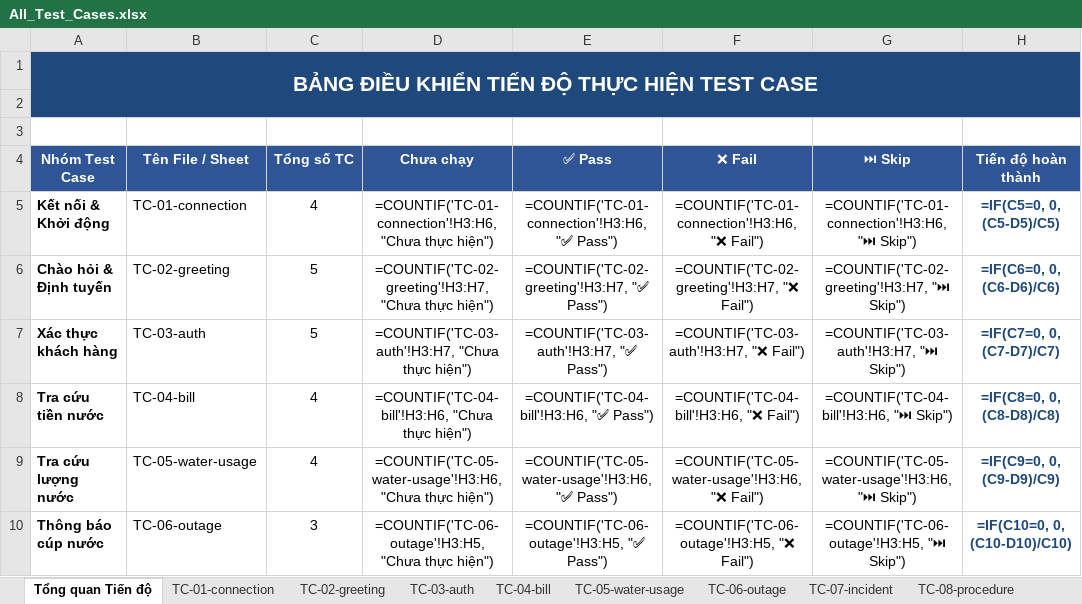
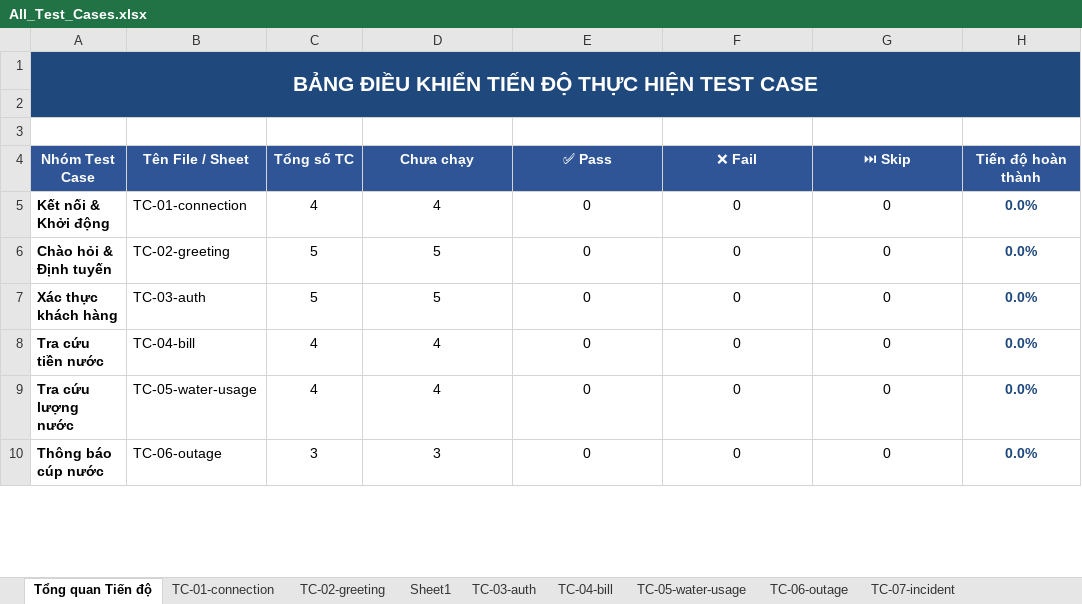
Before and after one commit to vinhlocvobook-lab/voicebot_openai, an Excel workbook: test_cases_Excel/All_Test_Cases.xlsx, sheet Tổng quan Tiến độ, drawn as a sheet; only a part is shown; values as stored, in another font and other column widths than the file's, no borders; formulas without a stored value are shown as written; the diff covers the shown part only; the diff names each change by its address in the sheet, - before the commit and + after, or states it on an @@ line.

Commit message:
Update system prompt, mock API for outages and reporting, and test cases Excel

```diff
--- a/test_cases_Excel/All_Test_Cases.xlsx (sheet Tổng quan Tiến độ)
+++ b/test_cases_Excel/All_Test_Cases.xlsx (sheet Tổng quan Tiến độ)
+sheet tab: Sheet1
-D5 (Chưa chạy): =COUNTIF('TC-01-connection'!H3:H6, "Chưa thực hiện")
+D5 (Chưa chạy): 4
-E5 (✅ Pass): =COUNTIF('TC-01-connection'!H3:H6, "✅ Pass")
+E5 (✅ Pass): 0
-F5 (❌ Fail): =COUNTIF('TC-01-connection'!H3:H6, "❌ Fail")
+F5 (❌ Fail): 0
-G5 (⏭ Skip): =COUNTIF('TC-01-connection'!H3:H6, "⏭ Skip")
+G5 (⏭ Skip): 0
-H5 (Tiến độ hoàn thành): =IF(C5=0, 0, (C5-D5)/C5)
+H5 (Tiến độ hoàn thành): 0.0%
-D6 (Chưa chạy): =COUNTIF('TC-02-greeting'!H3:H7, "Chưa thực hiện")
+D6 (Chưa chạy): 5
-E6 (✅ Pass): =COUNTIF('TC-02-greeting'!H3:H7, "✅ Pass")
+E6 (✅ Pass): 0
-F6 (❌ Fail): =COUNTIF('TC-02-greeting'!H3:H7, "❌ Fail")
+F6 (❌ Fail): 0
-G6 (⏭ Skip): =COUNTIF('TC-02-greeting'!H3:H7, "⏭ Skip")
+G6 (⏭ Skip): 0
-H6 (Tiến độ hoàn thành): =IF(C6=0, 0, (C6-D6)/C6)
+H6 (Tiến độ hoàn thành): 0.0%
-D7 (Chưa chạy): =COUNTIF('TC-03-auth'!H3:H7, "Chưa thực hiện")
+D7 (Chưa chạy): 5
-E7 (✅ Pass): =COUNTIF('TC-03-auth'!H3:H7, "✅ Pass")
+E7 (✅ Pass): 0
-F7 (❌ Fail): =COUNTIF('TC-03-auth'!H3:H7, "❌ Fail")
+F7 (❌ Fail): 0
-G7 (⏭ Skip): =COUNTIF('TC-03-auth'!H3:H7, "⏭ Skip")
+G7 (⏭ Skip): 0
-H7 (Tiến độ hoàn thành): =IF(C7=0, 0, (C7-D7)/C7)
+H7 (Tiến độ hoàn thành): 0.0%
-D8 (Chưa chạy): =COUNTIF('TC-04-bill'!H3:H6, "Chưa thực hiện")
+D8 (Chưa chạy): 4
-E8 (✅ Pass): =COUNTIF('TC-04-bill'!H3:H6, "✅ Pass")
+E8 (✅ Pass): 0
-F8 (❌ Fail): =COUNTIF('TC-04-bill'!H3:H6, "❌ Fail")
+F8 (❌ Fail): 0
-G8 (⏭ Skip): =COUNTIF('TC-04-bill'!H3:H6, "⏭ Skip")
+G8 (⏭ Skip): 0
-H8 (Tiến độ hoàn thành): =IF(C8=0, 0, (C8-D8)/C8)
+H8 (Tiến độ hoàn thành): 0.0%
-D9 (Chưa chạy): =COUNTIF('TC-05-water-usage'!H3:H6, "Chưa thực hiện")
+D9 (Chưa chạy): 4
-E9 (✅ Pass): =COUNTIF('TC-05-water-usage'!H3:H6, "✅ Pass")
+E9 (✅ Pass): 0
-F9 (❌ Fail): =COUNTIF('TC-05-water-usage'!H3:H6, "❌ Fail")
+F9 (❌ Fail): 0
-G9 (⏭ Skip): =COUNTIF('TC-05-water-usage'!H3:H6, "⏭ Skip")
+G9 (⏭ Skip): 0
-H9 (Tiến độ hoàn thành): =IF(C9=0, 0, (C9-D9)/C9)
+H9 (Tiến độ hoàn thành): 0.0%
-D10 (Chưa chạy): =COUNTIF('TC-06-outage'!H3:H5, "Chưa thực hiện")
+D10 (Chưa chạy): 3
-E10 (✅ Pass): =COUNTIF('TC-06-outage'!H3:H5, "✅ Pass")
+E10 (✅ Pass): 0
-F10 (❌ Fail): =COUNTIF('TC-06-outage'!H3:H5, "❌ Fail")
+F10 (❌ Fail): 0
-G10 (⏭ Skip): =COUNTIF('TC-06-outage'!H3:H5, "⏭ Skip")
+G10 (⏭ Skip): 0
-H10 (Tiến độ hoàn thành): =IF(C10=0, 0, (C10-D10)/C10)
+H10 (Tiến độ hoàn thành): 0.0%
```
Also changed, not shown: 26 edited cells elsewhere in this sheet, 5 other files.
